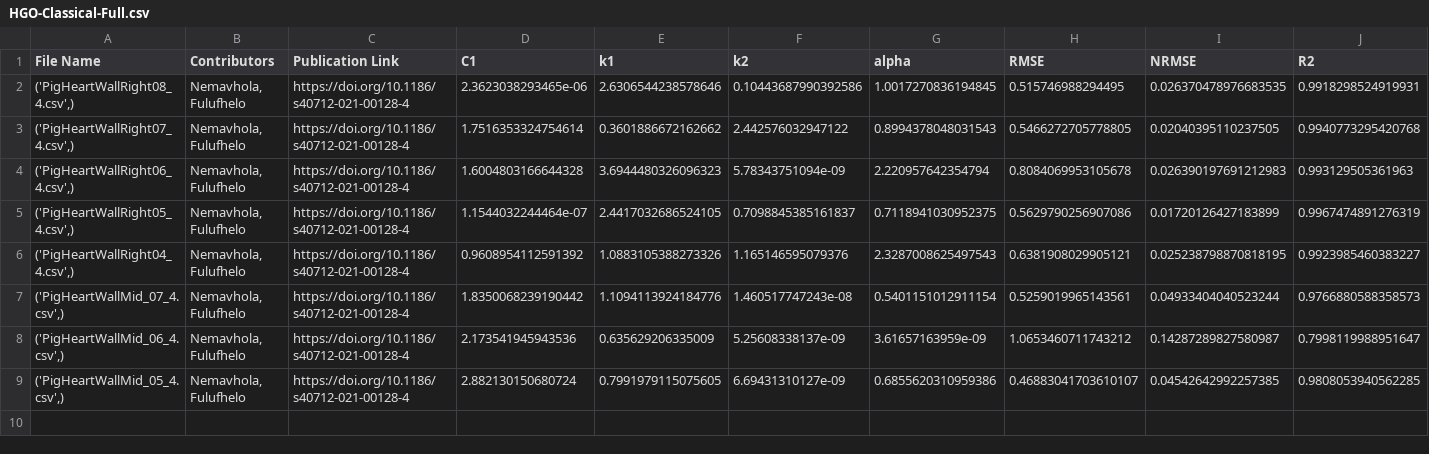
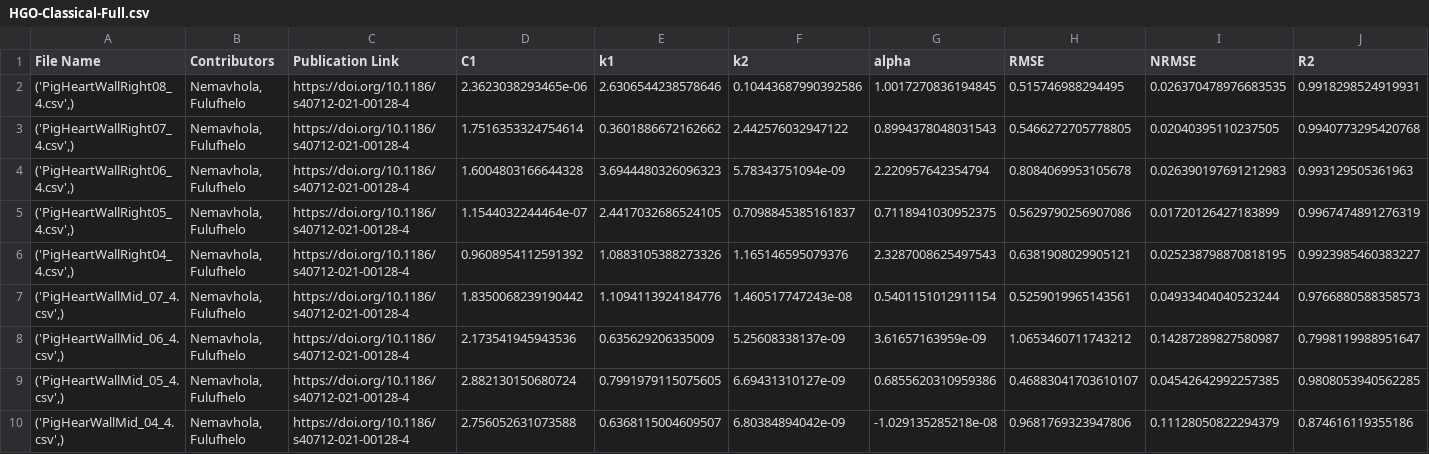
Before and after one commit to fit2tissue-db/ModelParameters, a CSV file: HGO-Classical-Full.csv, drawn as a sheet; only a part is shown; rows hold the shown columns only; the diff names each change by its address in the sheet, - before the commit and + after, or states it on an @@ line.

Commit message:
Append results for None with note

```diff
--- a/HGO-Classical-Full.csv
+++ b/HGO-Classical-Full.csv
+row 10: ('PigHearWallMid_04_4.csv',) | Nemavhola, Fulufhelo | https://doi.org/10.1186/s40712-021-00128-4 | 2.756052631073588 | 0.6368115004609507 | 6.80384894042e-09 | -1.029135285218e-08 | 0.9681769323947806 | 0.11128050822294379 | 0.874616119355186
```
